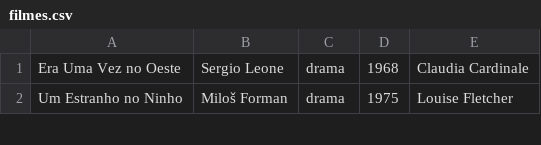
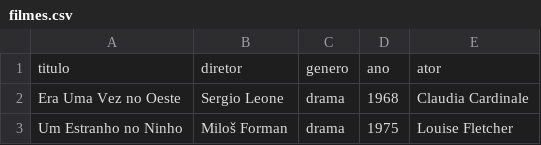
Before and after one commit to egondo/1tdsq, a CSV file: streamlit/filmes.csv, drawn as a sheet; only a part is shown.

Commit message:
Dataframe com streamlit

```diff
--- a/streamlit/filmes.csv
+++ b/streamlit/filmes.csv
@@ -1 +1,2 @@
+titulo;diretor;genero;ano;ator
 Era Uma Vez no Oeste;Sergio Leone;drama;1968;Claudia Cardinale
```
Also changed, not shown: 2 other files.
